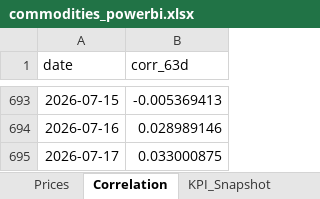
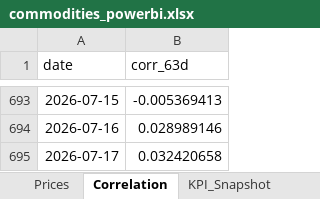
Before and after one commit to rodrigo-carfon/rodrigo-carfon.github.io, an Excel workbook: commodity-risk-dashboard/data/commodities_powerbi.xlsx, sheet Correlation, drawn as a sheet; only a part is shown, gaps mark what is left out; values as stored, in another font and other column widths than the file's, no borders; the diff names each change by its address in the sheet, - before the commit and + after, or states it on an @@ line.

```diff
--- a/commodity-risk-dashboard/data/commodities_powerbi.xlsx (sheet Correlation)
+++ b/commodity-risk-dashboard/data/commodities_powerbi.xlsx (sheet Correlation)
-B695 (corr_63d): 0.033000875
+B695 (corr_63d): 0.032420658
```
Also changed, not shown: sheet Prices, sheet KPI_Snapshot, 7 other files.
